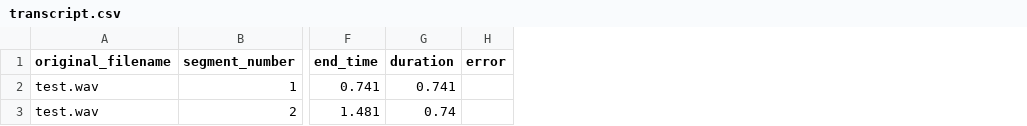
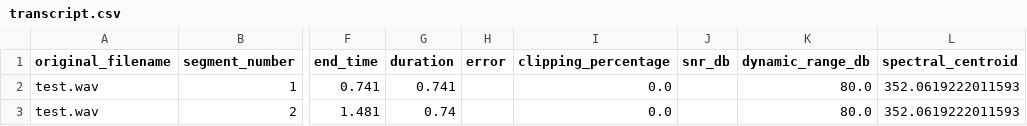
Before and after one commit to berndkaliwes-ai/Docker-lsg, a CSV file: results/test_segments/transcript.csv, drawn as a sheet; only a part is shown, gaps mark what is left out; the diff names each change by its address in the sheet, - before the commit and + after, or states it on an @@ line.

```diff
--- a/results/test_segments/transcript.csv
+++ b/results/test_segments/transcript.csv
+column I (clipping_percentage), rows 2-3: 0.0 | 0.0
+column J (snr_db), empty
+column K (dynamic_range_db), rows 2-3: 80.0 | 80.0
+column L (spectral_centroid), rows 2-3: 352.0619222011593 | 352.0619222011593
```
Also changed, not shown: 7 other files.
